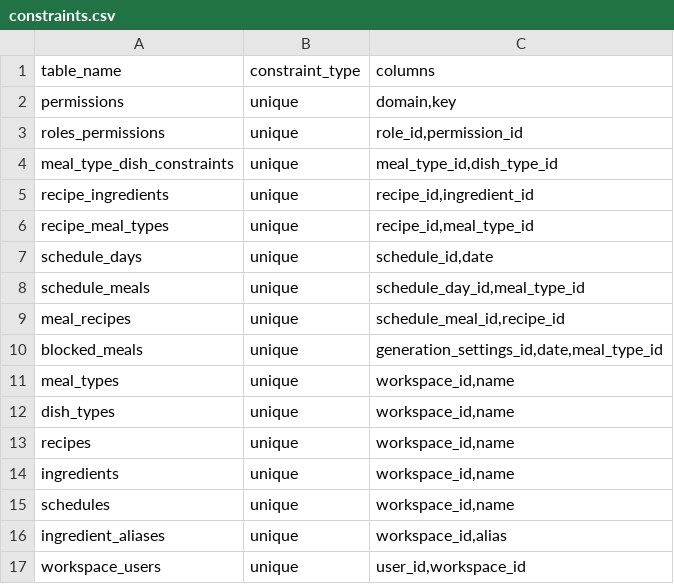
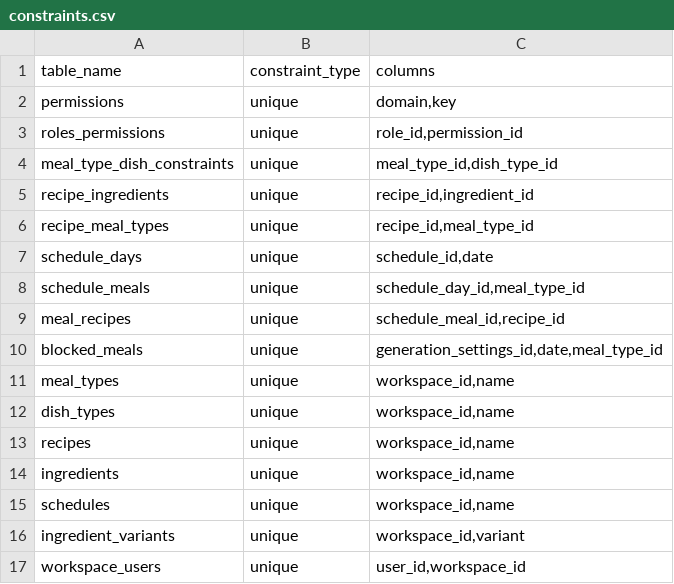
Before and after one commit to ifatBR/meal-planner, a CSV file: docs/database/constraints.csv, drawn as a sheet.

```diff
--- a/docs/database/constraints.csv
+++ b/docs/database/constraints.csv
@@ -15,3 +15,3 @@ ingredients,unique,"workspace_id,name"
 schedules,unique,"workspace_id,name"
-ingredient_aliases,unique,"workspace_id,alias"
+ingredient_variants,unique,"workspace_id,variant"
 workspace_users,unique,"user_id,workspace_id"
```
Also changed, not shown: docs/database/columns.csv, 21 other files.
